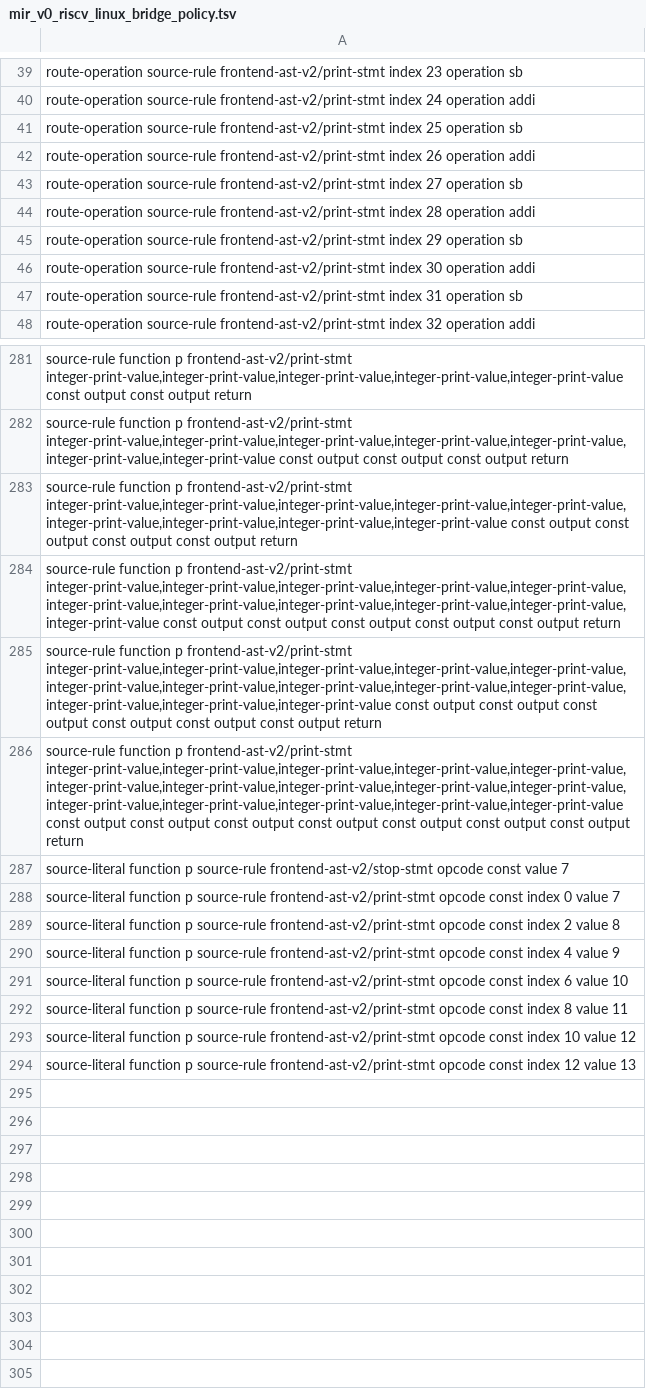
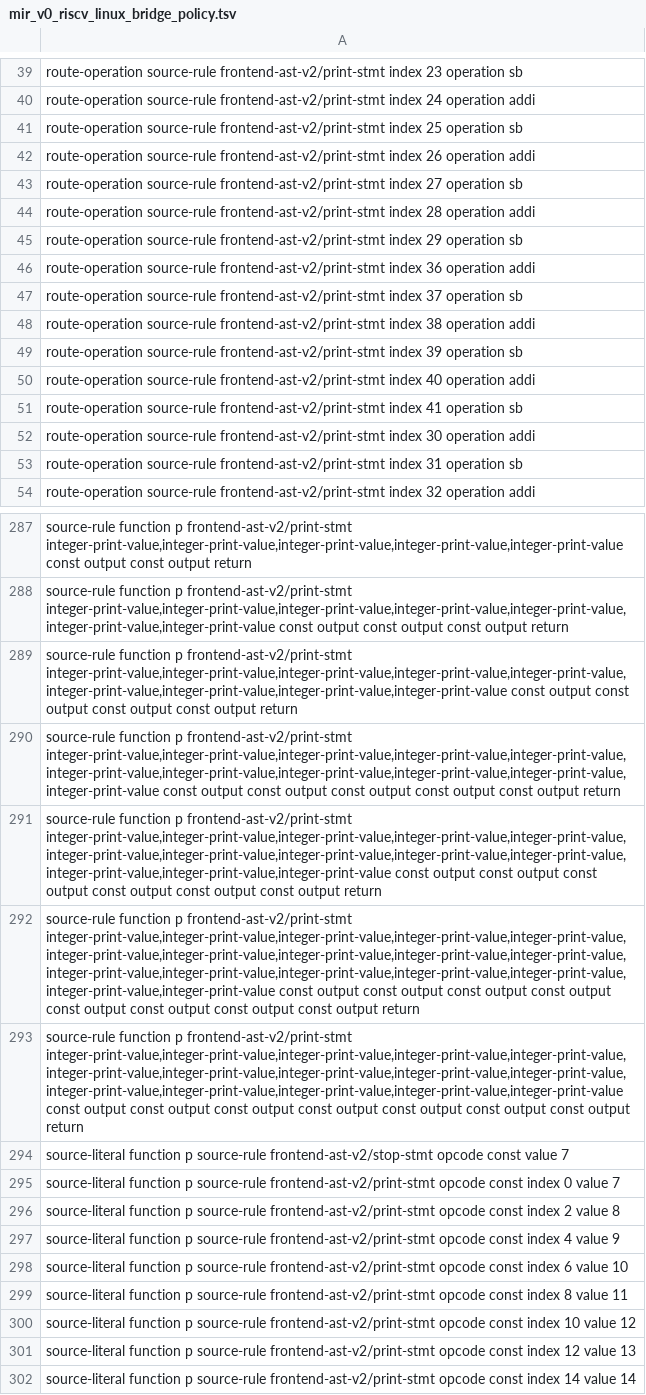
Before and after one commit to lazy-fortran/fortback-new, a TSV file: spec/mir_v0_riscv_linux_bridge_policy.tsv, drawn as a sheet; only a part is shown, gaps mark what is left out; the diff names each change by its address in the sheet, - before the commit and + after, or states it on an @@ line.

Commit message:
Add eight-item PRINT MIR route

```diff
--- a/spec/mir_v0_riscv_linux_bridge_policy.tsv
+++ b/spec/mir_v0_riscv_linux_bridge_policy.tsv
+row 46: route-operation source-rule frontend-ast-v2/print-stmt index 36 operation addi
+row 47: route-operation source-rule frontend-ast-v2/print-stmt index 37 operation sb
+row 48: route-operation source-rule frontend-ast-v2/print-stmt index 38 operation addi
+row 49: route-operation source-rule frontend-ast-v2/print-stmt index 39 operation sb
+row 50: route-operation source-rule frontend-ast-v2/print-stmt index 40 operation addi
+row 51: route-operation source-rule frontend-ast-v2/print-stmt index 41 operation sb
+row 292: source-rule function p frontend-ast-v2/print-stmt integer-print-value,integer-print-value,integer-print-value,integer-print-value,integer-print-value,integer-print-value,integer-print-value,integer-print-value,integer-print-value,integer-print-value,integer-print-value,integer-print-value,integer-print-value,integer-print-value,integer-print-value,integer-print-value,integer-print-value const output const output const output const output const output const output const output const output return
+row 302: source-literal function p source-rule frontend-ast-v2/print-stmt opcode const index 14 value 14
```
Also changed, not shown: 3 other files.
